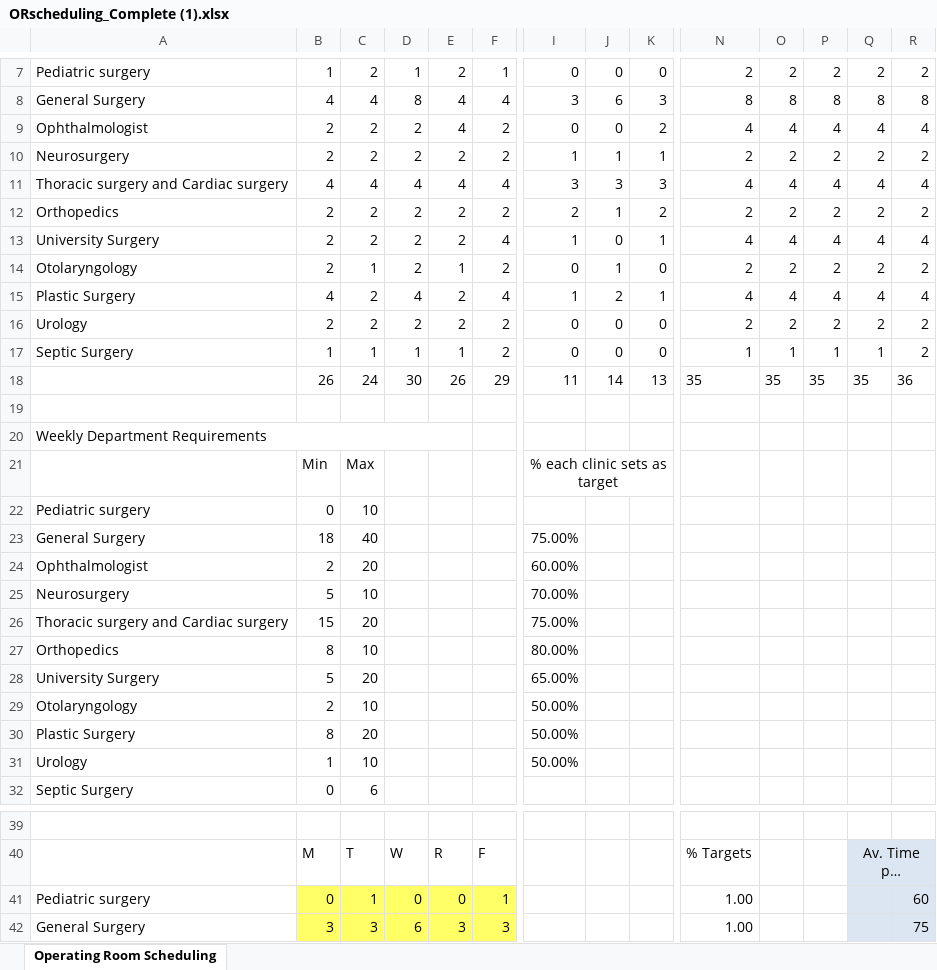
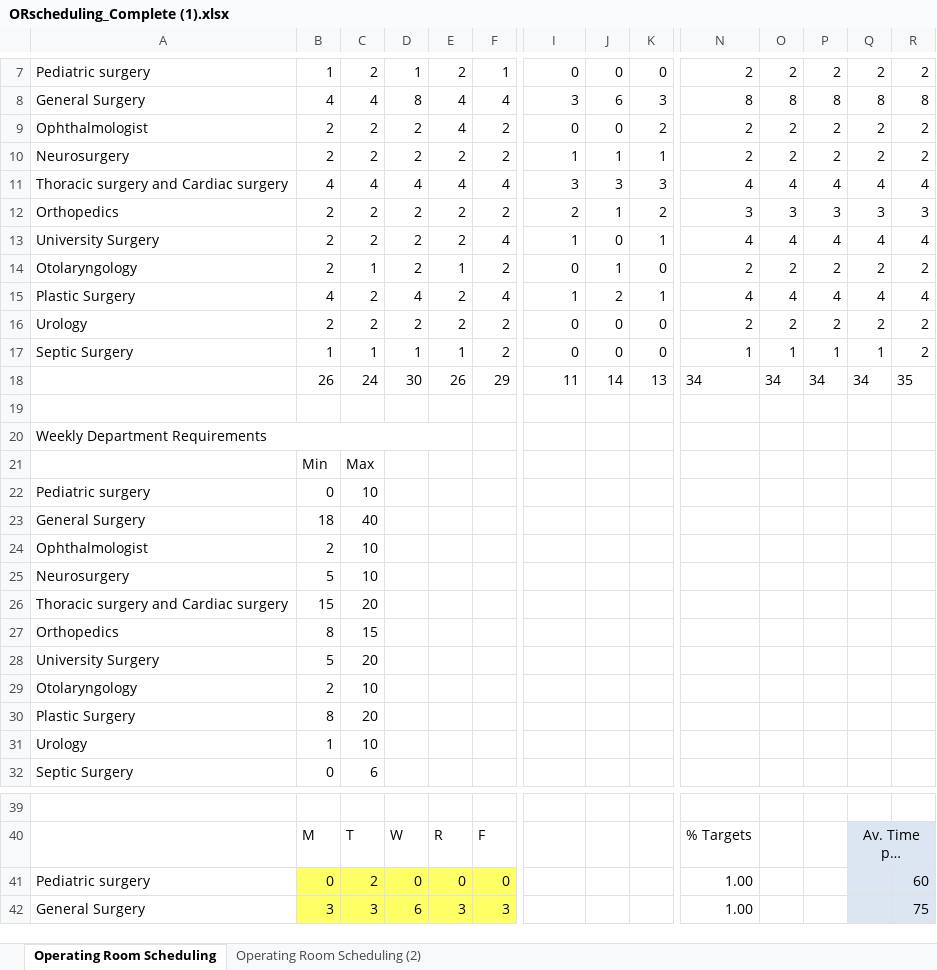
Before and after one commit to Giannakopoulos122/ThesisSch, an Excel workbook: ORscheduling_Complete (1).xlsx, sheet Operating Room Scheduling, drawn as a sheet; only a part is shown, gaps mark what is left out; long unchanged cells end in …; values as stored, in another font and other column widths than the file's, no borders; the diff covers the shown part only; the diff names each change by its address in the sheet, - before the commit and + after, or states it on an @@ line.

```diff
--- a/ORscheduling_Complete (1).xlsx (sheet Operating Room Scheduling)
+++ b/ORscheduling_Complete (1).xlsx (sheet Operating Room Scheduling)
+sheet tab: Operating Room Scheduling (2)
-N9: 4
+N9: 2
-O9: 4
+O9: 2
-P9: 4
+P9: 2
-Q9: 4
+Q9: 2
-R9: 4
+R9: 2
-N12: 2
+N12: 3
-O12: 2
+O12: 3
-P12: 2
+P12: 3
-Q12: 2
+Q12: 3
-R12: 2
+R12: 3
-N18: 35
+N18: 34
-O18: 35
+O18: 34
-P18: 35
+P18: 34
-Q18: 35
+Q18: 34
-R18: 36
+R18: 35
-I21: % each clinic sets as target
+I21: (empty)
-I21:K21 merged
-I23: 75.00%
+I23: (empty)
-C24: 20
+C24: 10
-I24: 60.00%
+I24: (empty)
-I25: 70.00%
+I25: (empty)
-I26: 75.00%
+I26: (empty)
-C27: 10
+C27: 15
-I27: 80.00%
+I27: (empty)
-I28: 65.00%
+I28: (empty)
-I29:I31: 50.00%
+I29:I31: (empty)
-C41: 1
+C41: 2
-F41: 1
+F41: 0
```
Also changed, not shown: 17 edited cells elsewhere in this sheet, formulas that keep their value, charts or pictures.
